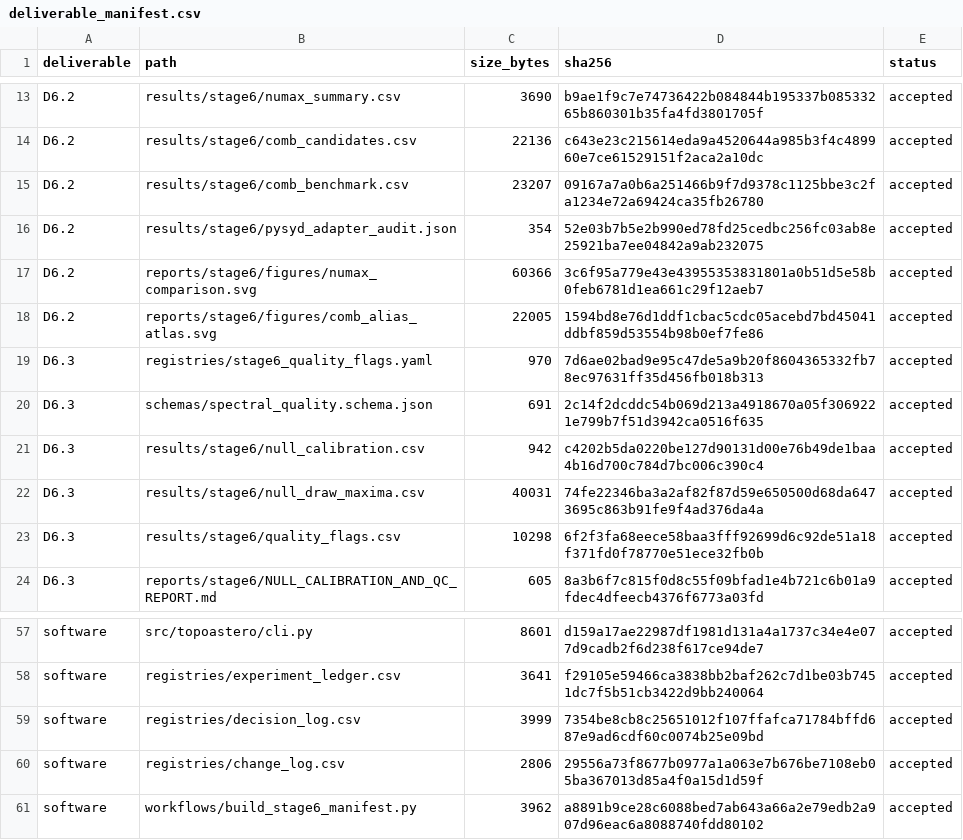
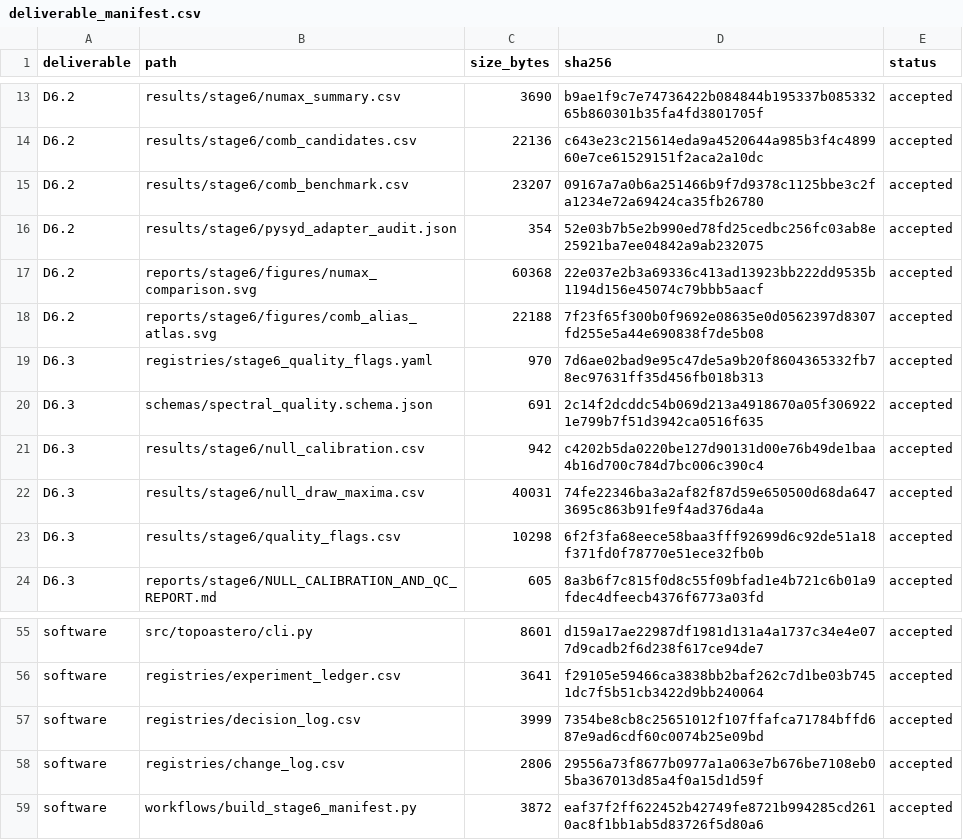
Before and after one commit to GabrielWendell/TopoAstero, a CSV file: reports/stage6/deliverable_manifest.csv, drawn as a sheet; only a part is shown, gaps mark what is left out; the diff covers the shown part only.

```diff
--- a/reports/stage6/deliverable_manifest.csv
+++ b/reports/stage6/deliverable_manifest.csv
@@ -16,4 +16,4 @@ D6.2,results/stage6/comb_benchmark.csv,23207,09167a7a0b6a251466b9f7d9378c1125bbe
 D6.2,results/stage6/pysyd_adapter_audit.json,354,52e03b7b5e2b990ed78fd25cedbc256fc03ab8e25921ba7ee04842a9ab232075,accepted
-D6.2,reports/stage6/figures/numax_comparison.svg,60366,3c6f95a779e43e43955353831801a0b51d5e58b0feb6781d1ea661c29f12aeb7,accepted
-D6.2,reports/stage6/figures/comb_alias_atlas.svg,22005,1594bd8e76d1ddf1cbac5cdc05acebd7bd45041ddbf859d53554b98b0ef7fe86,accepted
+D6.2,reports/stage6/figures/numax_comparison.svg,60368,22e037e2b3a69336c413ad13923bb222dd9535b1194d156e45074c79bbb5aacf,accepted
+D6.2,reports/stage6/figures/comb_alias_atlas.svg,22188,7f23f65f300b0f9692e08635e0d0562397d8307fd255e5a44e690838f7de5b08,accepted
 D6.3,registries/stage6_quality_flags.yaml,970,7d6ae02bad9e95c47de5a9b20f8604365332fb78ec97631ff35d456fb018b313,accepted
@@ -60,2 +58,2 @@ software,registries/decision_log.csv,3999,7354be8cb8c25651012f107ffafca71784bffd
 software,registries/change_log.csv,2806,29556a73f8677b0977a1a063e7b676be7108eb05ba367013d85a4f0a15d1d59f,accepted
-software,workflows/build_stage6_manifest.py,3962,a8891b9ce28c6088bed7ab643a66a2e79edb2a907d96eac6a8088740fdd80102,accepted
+software,workflows/build_stage6_manifest.py,3872,eaf37f2ff622452b42749fe8721b994285cd2610ac8f1bb1ab5d83726f5d80a6,accepted
```
Also changed, not shown: 2 removed rows and 15 edited cells elsewhere in this file, reports/stage0/deliverable_manifest.csv, reports/stage1/deliverable_manifest.csv, 10 other files.
